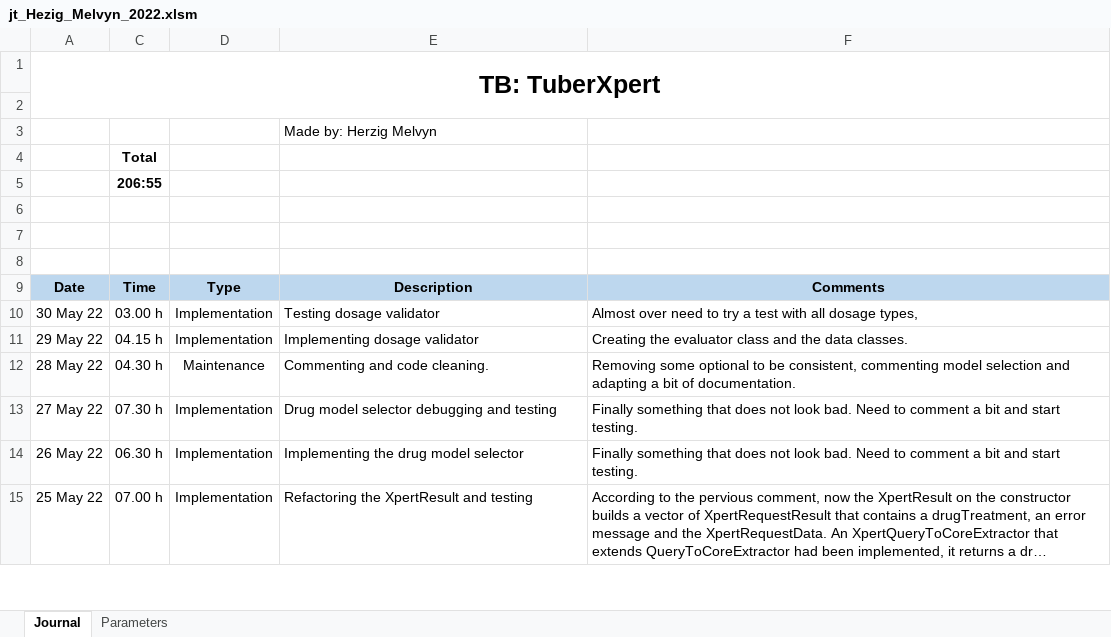
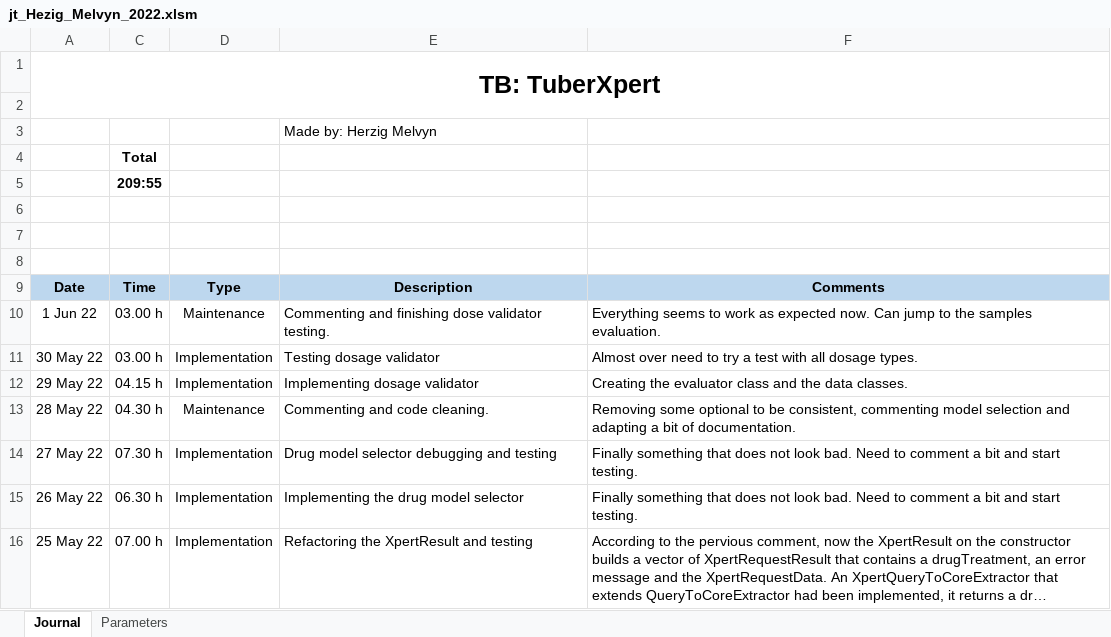
Before and after one commit to MelvynHerzig/2022-herzig, an Excel workbook: publi/jt_Hezig_Melvyn_2022.xlsm, sheet Journal, drawn as a sheet; only a part is shown; long unchanged cells end in …; values as stored, in another font and other column widths than the file's, no borders; charts and pictures not drawn; addresses are those after the commit; the diff names each change by its address in the sheet, - before the commit and + after, or states it on an @@ line.

Commit message:
Doses validation and comments
Next step: start samples evaluation

```diff
--- a/publi/jt_Hezig_Melvyn_2022.xlsm (sheet Journal)
+++ b/publi/jt_Hezig_Melvyn_2022.xlsm (sheet Journal)
-C5: 206:55
+C5: 209:55
+row 10: 1 Jun 22 | 03.00 h | Maintenance | Commenting and finishing dose validator testing. | Everything seems to work as expected now. Can jump to the samples evaluation.
-F11: …all dosage types,
+F11: …all dosage types.
```
Also changed, not shown: hidden cells, 7 other files.
